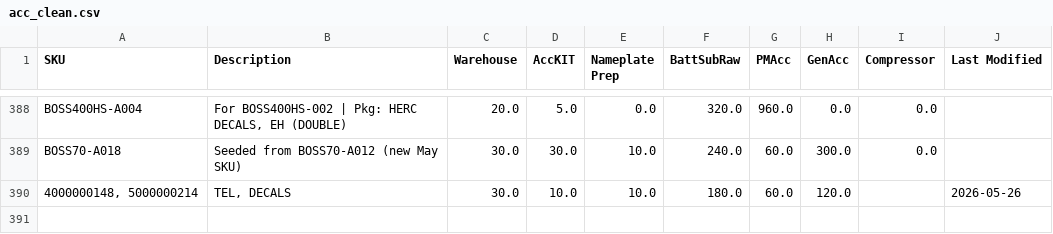
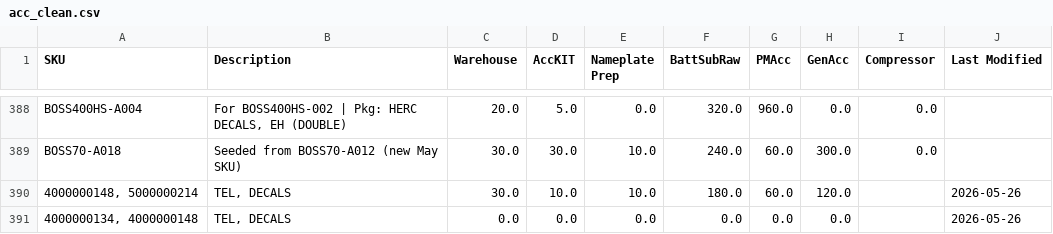
Before and after one commit to tritoan156/labor_model, a CSV file: data/acc_clean.csv, drawn as a sheet; only a part is shown, gaps mark what is left out.

Commit message:
Add new accessory SKU 4000000134, 4000000148 via app

```diff
--- a/data/acc_clean.csv
+++ b/data/acc_clean.csv
@@ -390 +390,2 @@ BOSS70-A018,Seeded from BOSS70-A012 (new May SKU),30.0,30.0,10.0,240.0,60.0,300.
 "4000000148, 5000000214","TEL, DECALS",30.0,10.0,10.0,180.0,60.0,120.0,,2026-05-26
+"4000000134, 4000000148","TEL, DECALS",0.0,0.0,0.0,0.0,0.0,0.0,,2026-05-26
```
